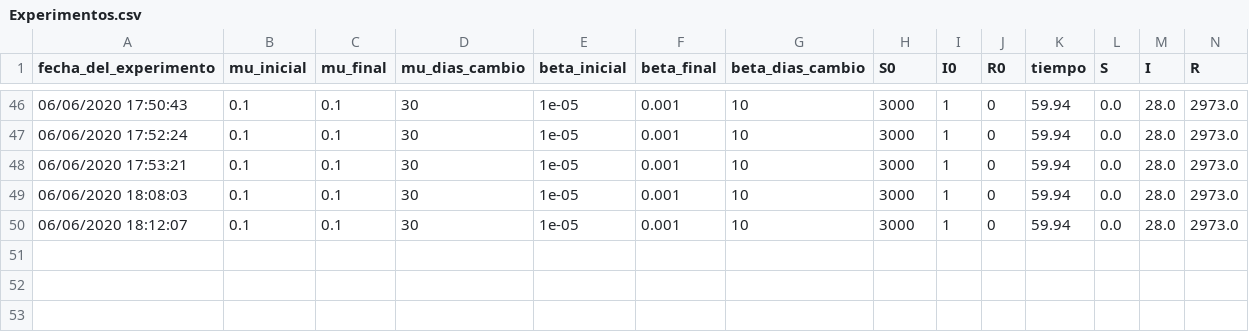
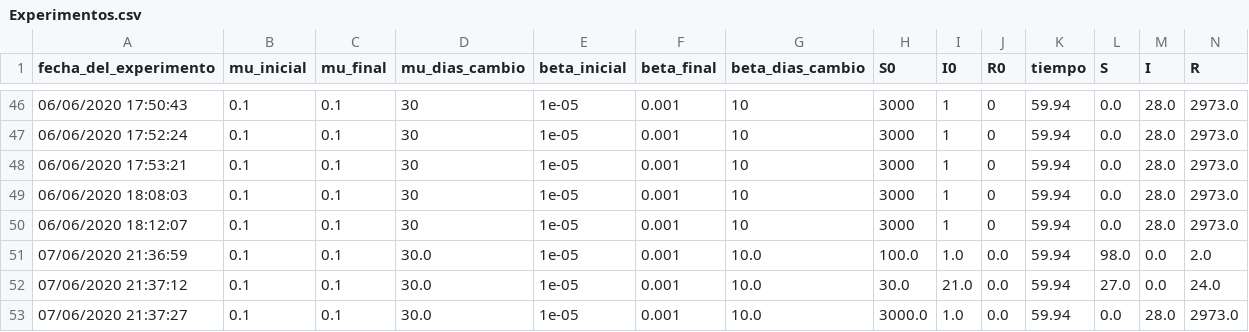
Before and after one commit to Kirurai/GrupoM-TT-MetodoloiaDeLaInvestigacio, a CSV file: Proyecto/Experimentos.csv, drawn as a sheet; only a part is shown, gaps mark what is left out; the diff names each change by its address in the sheet, - before the commit and + after, or states it on an @@ line.

```diff
--- a/Proyecto/Experimentos.csv
+++ b/Proyecto/Experimentos.csv
+row 51: 07/06/2020 21:36:59 | 0.1 | 0.1 | 30.0 | 1e-05 | 0.001 | 10.0 | 100.0 | 1.0 | 0.0 | 59.94 | 98.0 | 0.0 | 2.0
+row 52: 07/06/2020 21:37:12 | 0.1 | 0.1 | 30.0 | 1e-05 | 0.001 | 10.0 | 30.0 | 21.0 | 0.0 | 59.94 | 27.0 | 0.0 | 24.0
+row 53: 07/06/2020 21:37:27 | 0.1 | 0.1 | 30.0 | 1e-05 | 0.001 | 10.0 | 3000.0 | 1.0 | 0.0 | 59.94 | 0.0 | 28.0 | 2973.0
```
Also changed, not shown: 1 other file.
